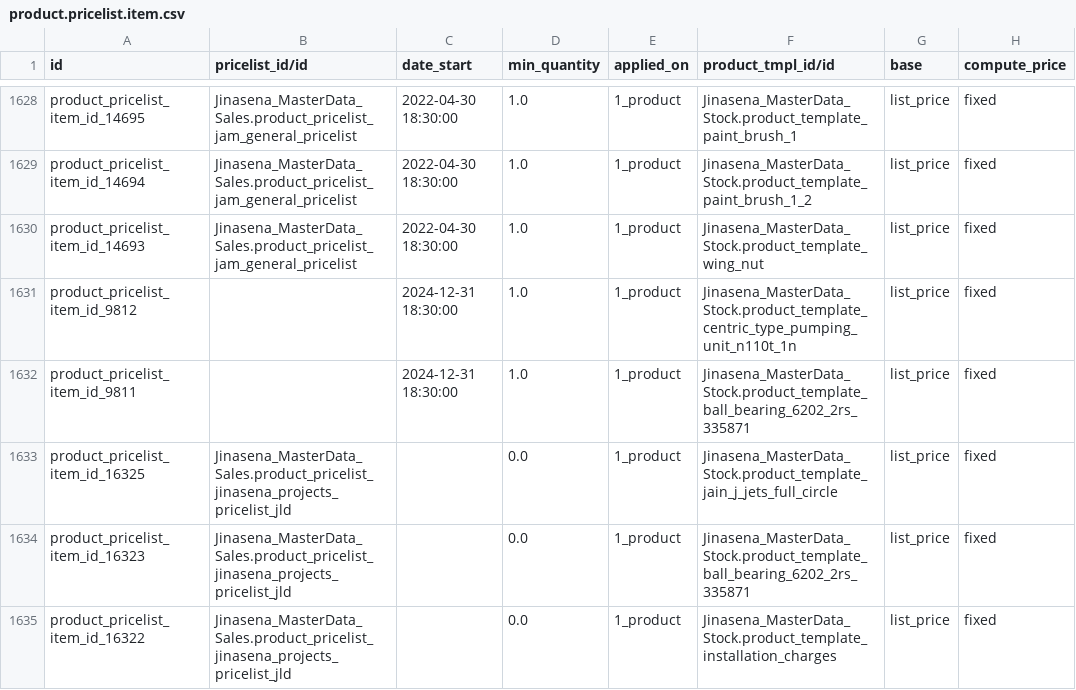
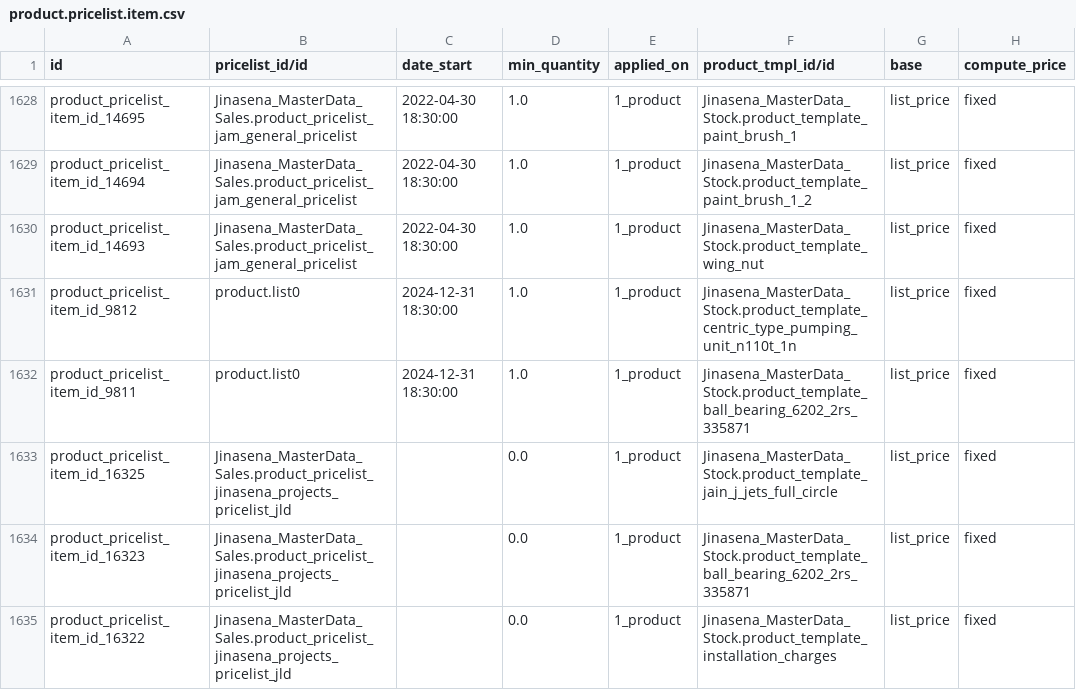
Before and after one commit to sanjayaWjinasena/Jinasena_MasterData_Sales, a CSV file: data/product.pricelist.item.csv, drawn as a sheet; only a part is shown, gaps mark what is left out; the diff names each change by its address in the sheet, - before the commit and + after, or states it on an @@ line.

```diff
--- a/data/product.pricelist.item.csv
+++ b/data/product.pricelist.item.csv
-B1631:B1632 (pricelist_id/id): (empty)
+B1631:B1632 (pricelist_id/id): product.list0
```
Also changed, not shown: data/res.partner.csv, data/x_customer_group.csv, 1 other file.
